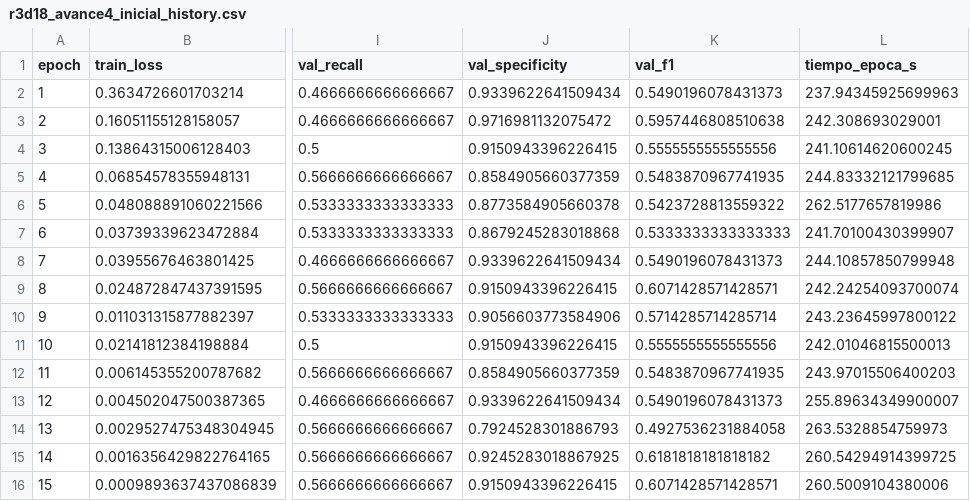
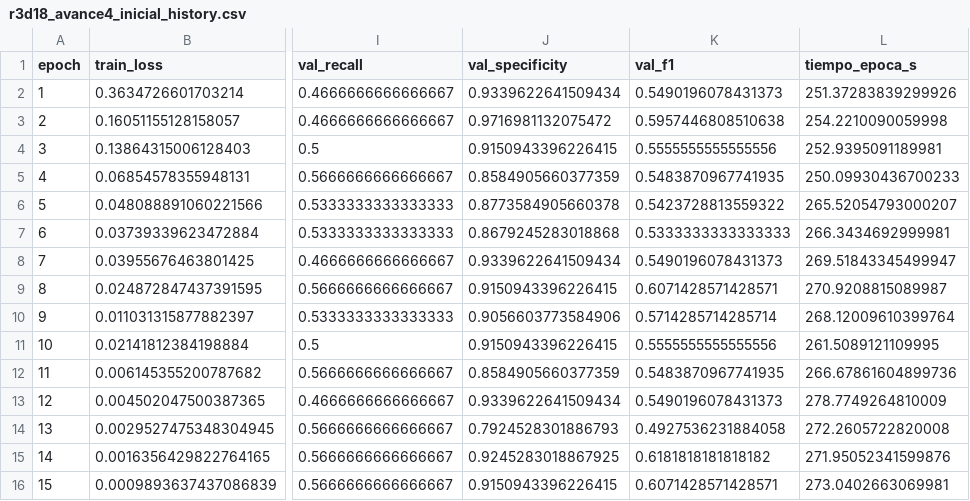
Before and after one commit to joseluistinajero/MNA---Proyecto-Integrador, a CSV file: Notebooks/checkpoints/r3d18_avance4_inicial_history.csv, drawn as a sheet; only a part is shown, gaps mark what is left out; the diff names each change by its address in the sheet, - before the commit and + after, or states it on an @@ line.

Commit message:
Avance 4: Entrenamiento y comparación de los 5 modelos RGB

```diff
--- a/Notebooks/checkpoints/r3d18_avance4_inicial_history.csv
+++ b/Notebooks/checkpoints/r3d18_avance4_inicial_history.csv
-L2 (tiempo_epoca_s): 237.94345925699963
+L2 (tiempo_epoca_s): 251.37283839299926
-L3 (tiempo_epoca_s): 242.308693029001
+L3 (tiempo_epoca_s): 254.2210090059998
-L4 (tiempo_epoca_s): 241.10614620600245
+L4 (tiempo_epoca_s): 252.9395091189981
-L5 (tiempo_epoca_s): 244.83332121799685
+L5 (tiempo_epoca_s): 250.09930436700233
-L6 (tiempo_epoca_s): 262.5177657819986
+L6 (tiempo_epoca_s): 265.52054793000207
-L7 (tiempo_epoca_s): 241.70100430399907
+L7 (tiempo_epoca_s): 266.3434692999981
-L8 (tiempo_epoca_s): 244.10857850799948
+L8 (tiempo_epoca_s): 269.51843345499947
-L9 (tiempo_epoca_s): 242.24254093700074
+L9 (tiempo_epoca_s): 270.9208815089987
-L10 (tiempo_epoca_s): 243.23645997800122
+L10 (tiempo_epoca_s): 268.12009610399764
-L11 (tiempo_epoca_s): 242.01046815500013
+L11 (tiempo_epoca_s): 261.5089121109995
-L12 (tiempo_epoca_s): 243.97015506400203
+L12 (tiempo_epoca_s): 266.67861604899736
-L13 (tiempo_epoca_s): 255.89634349900007
+L13 (tiempo_epoca_s): 278.7749264810009
-L14 (tiempo_epoca_s): 263.5328854759973
+L14 (tiempo_epoca_s): 272.2605722820008
-L15 (tiempo_epoca_s): 260.54294914399725
+L15 (tiempo_epoca_s): 271.95052341599876
-L16 (tiempo_epoca_s): 260.5009104380006
+L16 (tiempo_epoca_s): 273.0402663069981
```
Also changed, not shown: 5 other files.
